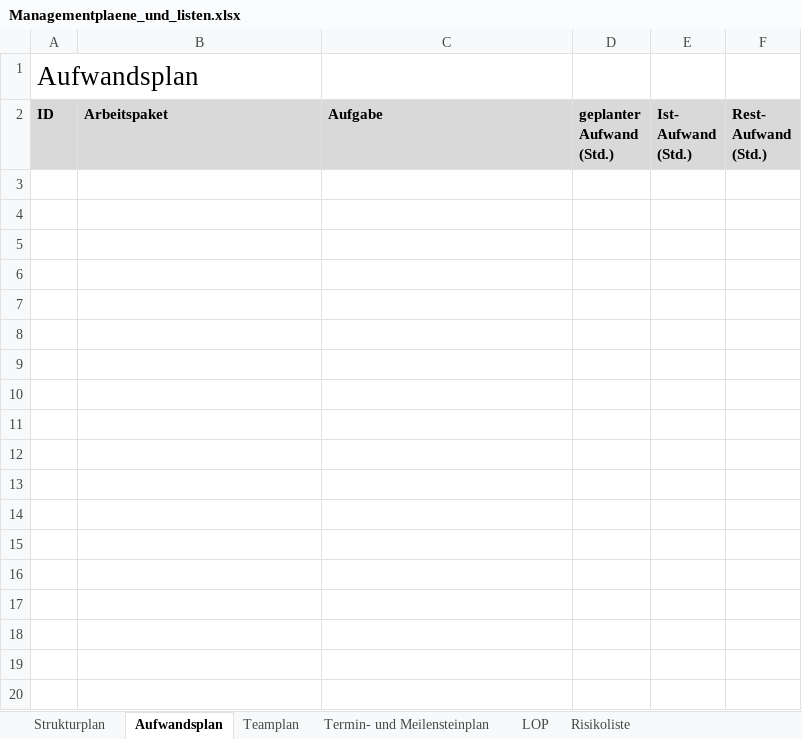
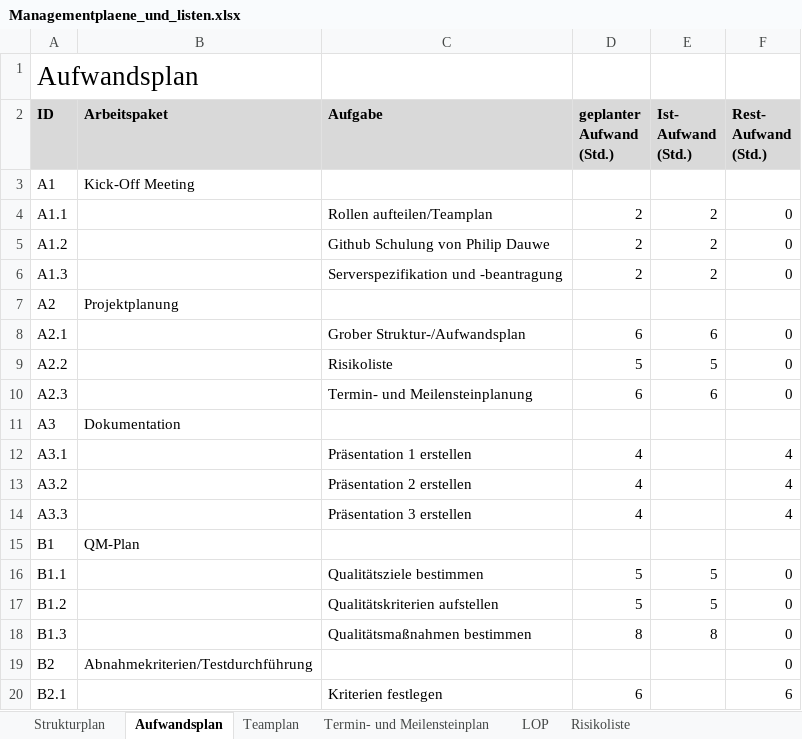
Before and after one commit to pdauwe/Softwareprojekt_BIM, an Excel workbook: Doku/Managementplaene_und_listen.xlsx, sheet Aufwandsplan, drawn as a sheet; only a part is shown; values as stored, in another font and other column widths than the file's, no borders; the diff covers the shown part only; the diff names each change by its address in the sheet, - before the commit and + after, or states it on an @@ line.

Commit message:
Aufwandsplan, Strukturplan erweitert

```diff
--- a/Doku/Managementplaene_und_listen.xlsx (sheet Aufwandsplan)
+++ b/Doku/Managementplaene_und_listen.xlsx (sheet Aufwandsplan)
+row 3: A1 | Kick-Off Meeting
+row 4: A1.1 |  | Rollen aufteilen/Teamplan | 2 | 2 | 0
+row 5: A1.2 |  | Github Schulung von Philip Dauwe | 2 | 2 | 0
+row 6: A1.3 |  | Serverspezifikation und -beantragung | 2 | 2 | 0
+row 7: A2 | Projektplanung
+row 8: A2.1 |  | Grober Struktur-/Aufwandsplan | 6 | 6 | 0
+row 9: A2.2 |  | Risikoliste | 5 | 5 | 0
+row 10: A2.3 |  | Termin- und Meilensteinplanung | 6 | 6 | 0
+row 11: A3 | Dokumentation
+row 12: A3.1 |  | Präsentation 1 erstellen | 4 |  | 4
+row 13: A3.2 |  | Präsentation 2 erstellen | 4 |  | 4
+row 14: A3.3 |  | Präsentation 3 erstellen | 4 |  | 4
+row 15: B1 | QM-Plan
+row 16: B1.1 |  | Qualitätsziele bestimmen | 5 | 5 | 0
+row 17: B1.2 |  | Qualitätskriterien aufstellen | 5 | 5 | 0
+row 18: B1.3 |  | Qualitätsmaßnahmen bestimmen | 8 | 8 | 0
+row 19: B2 | Abnahmekriterien/Testdurchführung |  |  |  | 0
+row 20: B2.1 |  | Kriterien festlegen | 6 |  | 6
```
Also changed, not shown: 65 added rows elsewhere in this sheet, sheet Strukturplan, sheet Teamplan, sheet LOP.
